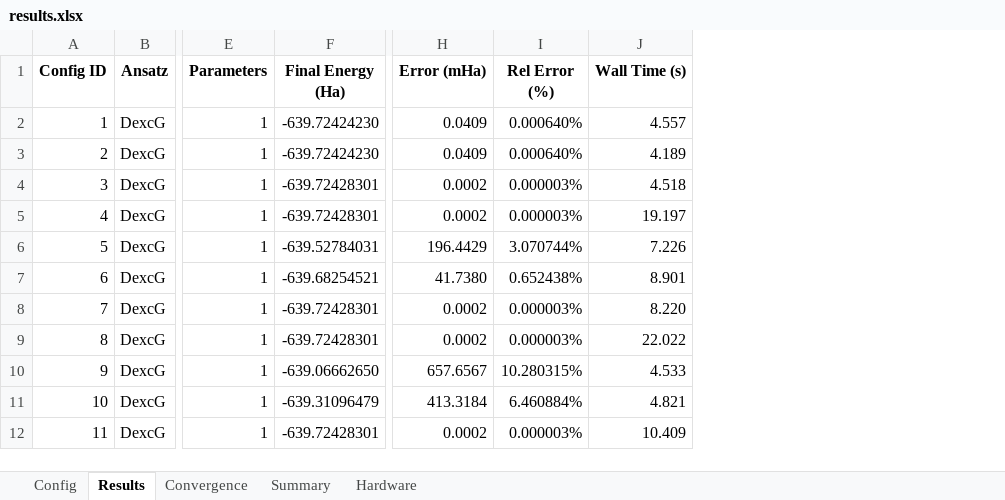
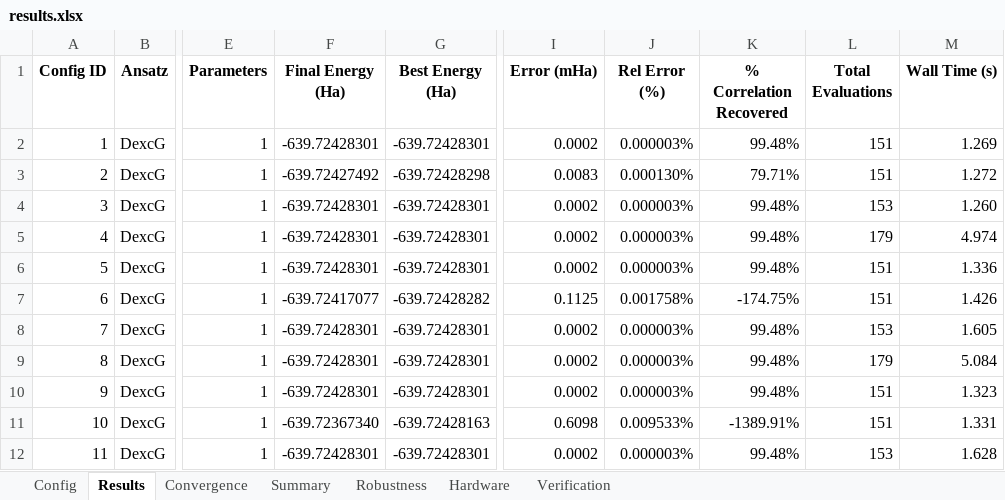
Before and after one commit to silverelloy665/VQE_QuantumDots, an Excel workbook: results.xlsx, sheet Results, drawn as a sheet; only a part is shown, gaps mark what is left out; values as stored, in another font and other column widths than the file's, no borders; conditional formats not drawn; addresses are those after the commit; the diff covers the shown part only; the diff names each change by its address in the sheet, - before the commit and + after, or states it on an @@ line.

```diff
--- a/results.xlsx (sheet Results)
+++ b/results.xlsx (sheet Results)
+sheet tab: Robustness
+sheet tab: Verification
+column G (Best Energy (Ha)), rows 2-12: -639.72428301 | -639.72428298 | -639.72428301 | -639.72428301 | -639.72428301 | -639.72428282 | -639.72428301 | -639.72428301 | -639.72428301 | -639.72428163 | -639.72428301
+column K (% Correlation Recovered), rows 2-12: 99.48% | 79.71% | 99.48% | 99.48% | 99.48% | -174.75% | 99.48% | 99.48% | 99.48% | -1389.91% | 99.48%
+column L (Total Evaluations), rows 2-12: 151 | 151 | 153 | 179 | 151 | 151 | 153 | 179 | 151 | 151 | 153
-F2 (Final Energy (Ha)): -639.72424230
+F2 (Final Energy (Ha)): -639.72428301
-I2 (Error (mHa)): 0.0409
+I2 (Error (mHa)): 0.0002
-J2 (Rel Error (%)): 0.000640%
+J2 (Rel Error (%)): 0.000003%
-M2 (Wall Time (s)): 4.557
+M2 (Wall Time (s)): 1.269
-F3 (Final Energy (Ha)): -639.72424230
+F3 (Final Energy (Ha)): -639.72427492
-I3 (Error (mHa)): 0.0409
+I3 (Error (mHa)): 0.0083
-J3 (Rel Error (%)): 0.000640%
+J3 (Rel Error (%)): 0.000130%
-M3 (Wall Time (s)): 4.189
+M3 (Wall Time (s)): 1.272
-M4 (Wall Time (s)): 4.518
+M4 (Wall Time (s)): 1.260
-M5 (Wall Time (s)): 19.197
+M5 (Wall Time (s)): 4.974
-F6 (Final Energy (Ha)): -639.52784031
+F6 (Final Energy (Ha)): -639.72428301
-I6 (Error (mHa)): 196.4429
+I6 (Error (mHa)): 0.0002
-J6 (Rel Error (%)): 3.070744%
+J6 (Rel Error (%)): 0.000003%
-M6 (Wall Time (s)): 7.226
+M6 (Wall Time (s)): 1.336
-F7 (Final Energy (Ha)): -639.68254521
+F7 (Final Energy (Ha)): -639.72417077
-I7 (Error (mHa)): 41.7380
+I7 (Error (mHa)): 0.1125
-J7 (Rel Error (%)): 0.652438%
+J7 (Rel Error (%)): 0.001758%
-M7 (Wall Time (s)): 8.901
+M7 (Wall Time (s)): 1.426
-M8 (Wall Time (s)): 8.220
+M8 (Wall Time (s)): 1.605
-M9 (Wall Time (s)): 22.022
+M9 (Wall Time (s)): 5.084
-F10 (Final Energy (Ha)): -639.06662650
+F10 (Final Energy (Ha)): -639.72428301
-I10 (Error (mHa)): 657.6567
+I10 (Error (mHa)): 0.0002
-J10 (Rel Error (%)): 10.280315%
+J10 (Rel Error (%)): 0.000003%
-M10 (Wall Time (s)): 4.533
+M10 (Wall Time (s)): 1.323
-F11 (Final Energy (Ha)): -639.31096479
+F11 (Final Energy (Ha)): -639.72367340
-I11 (Error (mHa)): 413.3184
+I11 (Error (mHa)): 0.6098
-J11 (Rel Error (%)): 6.460884%
+J11 (Rel Error (%)): 0.009533%
-M11 (Wall Time (s)): 4.821
+M11 (Wall Time (s)): 1.331
-M12 (Wall Time (s)): 10.409
+M12 (Wall Time (s)): 1.628
```
Also changed, not shown: 191 edited cells elsewhere in this sheet, sheet Convergence, sheet Config, sheet Summary, sheet Hardware, charts or pictures, 28 other files.
